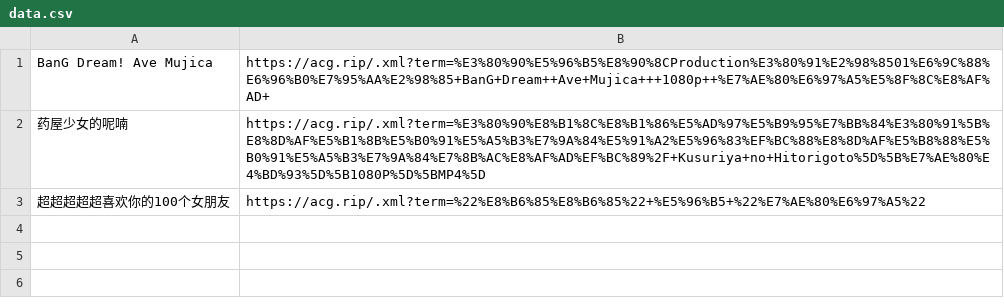
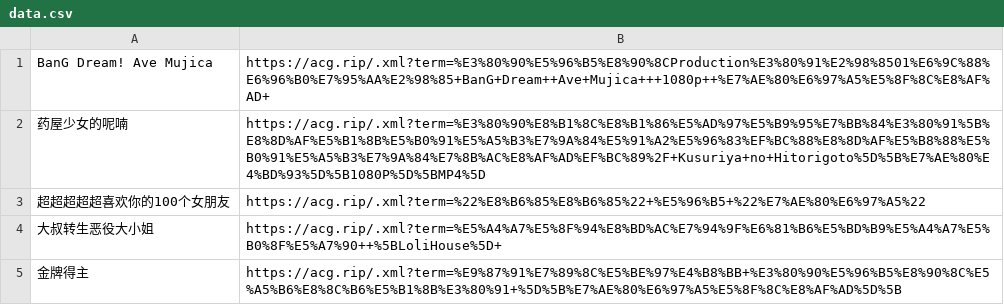
Before and after one commit to DeepooBelief/Anime-Pull, a CSV file: data.csv, drawn as a sheet; the diff names each change by its address in the sheet, - before the commit and + after, or states it on an @@ line.

Commit message:
Update data.csv

```diff
--- a/data.csv
+++ b/data.csv
+row 4: 大叔转生恶役大小姐 | https://acg.rip/.xml?term=%E5%A4%A7%E5%8F%94%E8%BD%AC%E7%94%9F%E6%81%B6%E5%BD%B9%E5%A4%A7%E5%B0%8F%E5%A7%90++%5BLoliHouse%5D+
+row 5: 金牌得主 | https://acg.rip/.xml?term=%E9%87%91%E7%89%8C%E5%BE%97%E4%B8%BB+%E3%80%90%E5%96%B5%E8%90%8C%E5%A5%B6%E8%8C%B6%E5%B1%8B%E3%80%91+%5D%5B%E7%AE%80%E6%97%A5%E5%8F%8C%E8%AF%AD%5D%5B
```
